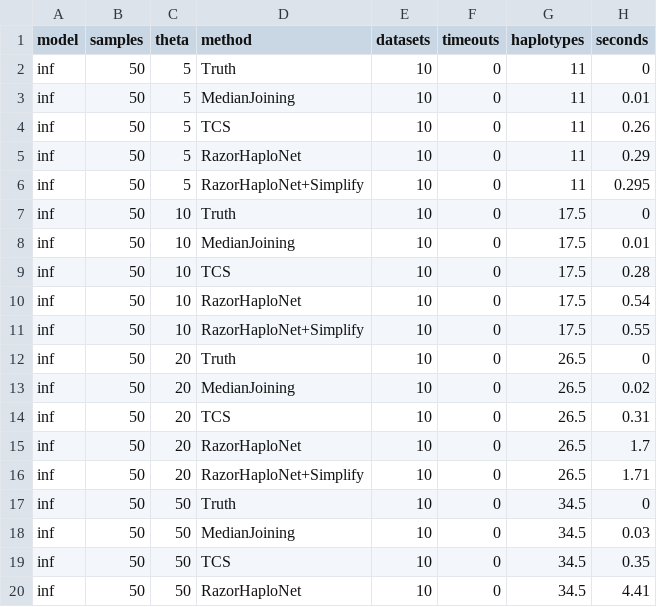
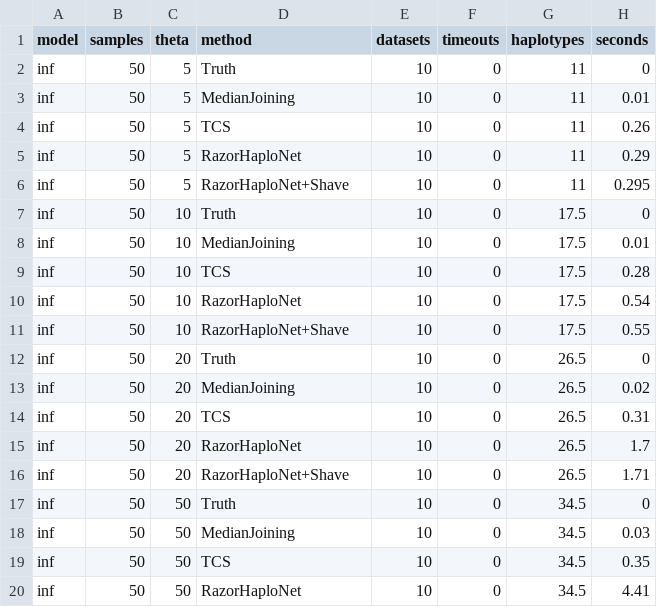
Before and after one commit to husonlab/razor-net, a TSV file: experiments/results/simulation-study-2-summary.tsv, drawn as a sheet; only a part is shown; the diff covers the shown part only; the diff names each change by its address in the sheet, - before the commit and + after, or states it on an @@ line.

```diff
--- a/experiments/results/simulation-study-2-summary.tsv
+++ b/experiments/results/simulation-study-2-summary.tsv
-D6 (method): RazorHaploNet+Simplify
+D6 (method): RazorHaploNet+Shave
-D11 (method): RazorHaploNet+Simplify
+D11 (method): RazorHaploNet+Shave
-D16 (method): RazorHaploNet+Simplify
+D16 (method): RazorHaploNet+Shave
```
Also changed, not shown: 21 edited cells elsewhere in this file, experiments/results/published-alignments.tsv, experiments/results/published-distances.tsv, 34 other files.
